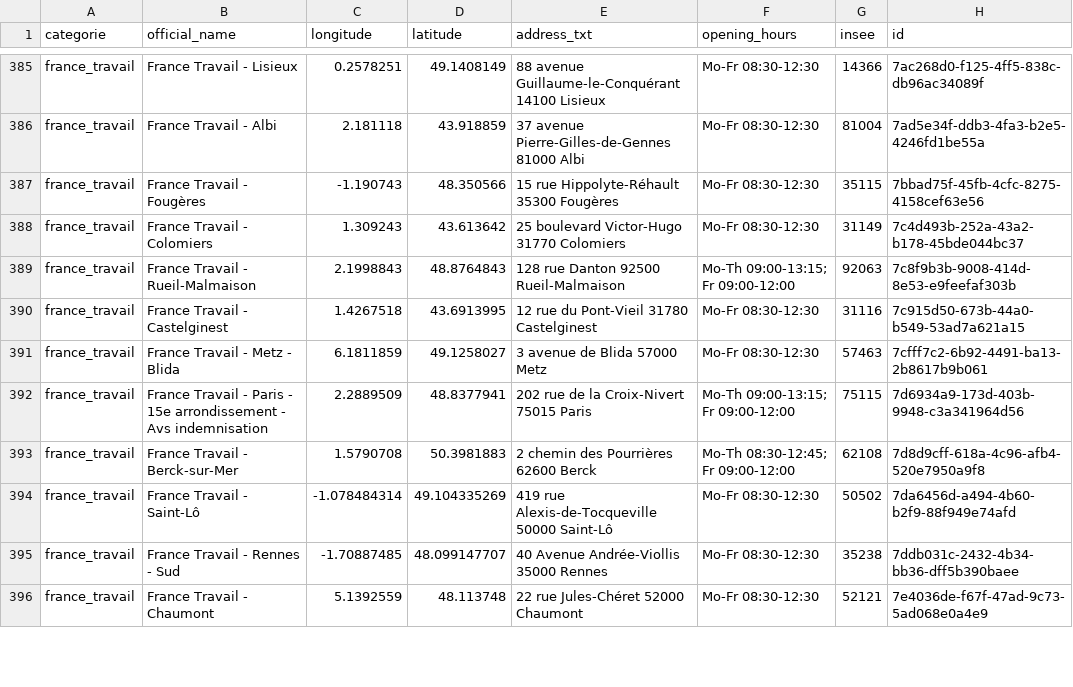
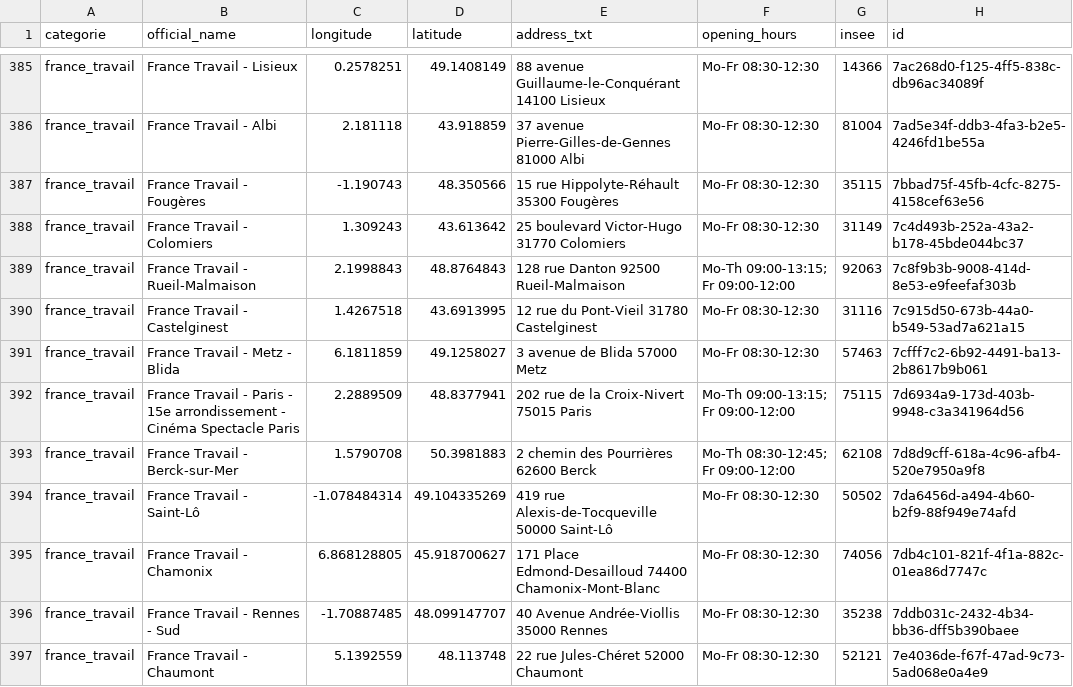
Before and after one commit to nlehuby/sepuqu, a CSV file: france_travail.csv, drawn as a sheet; only a part is shown, gaps mark what is left out; the diff covers the shown part only.

```diff
--- a/france_travail.csv
+++ b/france_travail.csv
@@ -391,5 +391,6 @@ france_travail,France Travail - Castelginest,1.4267518,43.6913995,12 rue du Pont
 france_travail,France Travail - Metz - Blida,6.1811859,49.1258027,3 avenue de Blida 57000 Metz,Mo-Fr 08:30-12:30,57463,7cfff7c2-6b92-4491-ba13-2b8617b9b061
-france_travail,France Travail - Paris - 15e arrondissement - Avs indemnisation,2.2889509,48.8377941,202 rue de la Croix-Nivert 75015 Paris,Mo-Th 09:00-13:15; Fr 09:00-12:00,75115,7d6934a9-173d-403b-9948-c3a341964d56
+france_travail,France Travail - Paris - 15e arrondissement - Cinéma Spectacle Paris,2.2889509,48.8377941,202 rue de la Croix-Nivert 75015 Paris,Mo-Th 09:00-13:15; Fr 09:00-12:00,75115,7d6934a9-173d-403b-9948-c3a341964d56
 france_travail,France Travail - Berck-sur-Mer,1.5790708,50.3981883,2 chemin des Pourrières 62600 Berck,Mo-Th 08:30-12:45; Fr 09:00-12:00,62108,7d8d9cff-618a-4c96-afb4-520e7950a9f8
 france_travail,France Travail - Saint-Lô,-1.078484314,49.104335269,419 rue Alexis-de-Tocqueville 50000 Saint-Lô,Mo-Fr 08:30-12:30,50502,7da6456d-a494-4b60-b2f9-88f949e74afd
+france_travail,France Travail - Chamonix,6.868128805,45.918700627,171 Place Edmond-Desailloud 74400 Chamonix-Mont-Blanc,Mo-Fr 08:30-12:30,74056,7db4c101-821f-4f1a-882c-01ea86d7747c
 france_travail,France Travail - Rennes - Sud,-1.70887485,48.099147707,40 Avenue Andrée-Viollis 35000 Rennes,Mo-Fr 08:30-12:30,35238,7ddb031c-2432-4b34-bb36-dff5b390baee
```
Also changed, not shown: 7 added rows, 3 removed rows and 63 edited cells elsewhere in this file, focus_with_osm.csv.
